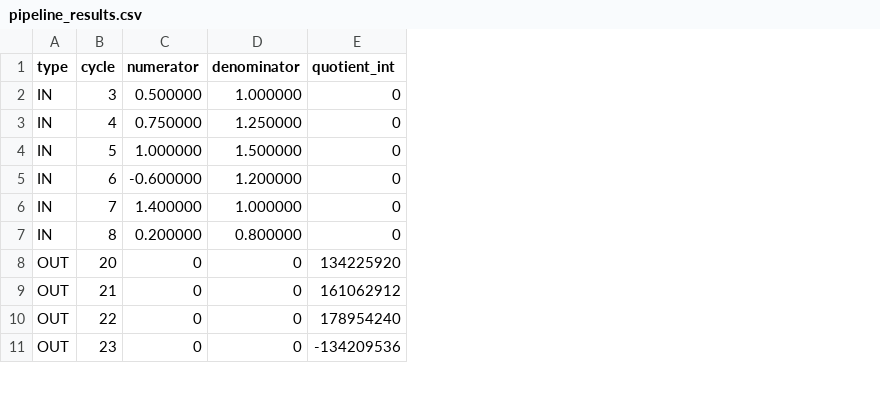
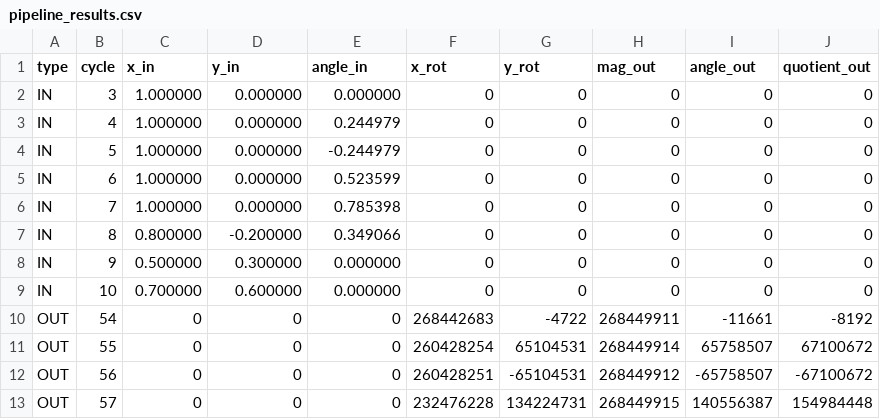
Before and after one commit to rishie17/dic_cordic, a CSV file: results/pipeline_results.csv, drawn as a sheet; only a part is shown; addresses are those after the commit; the diff covers the shown part only; the diff names each change by its address in the sheet, - before the commit and + after, or states it on an @@ line.

```diff
--- a/results/pipeline_results.csv
+++ b/results/pipeline_results.csv
+column F (x_rot), rows 2-7: all 0; rows 10-13: 268442683 | 260428254 | 260428251 | 232476228
+column G (y_rot), rows 2-7: all 0; rows 10-13: -4722 | 65104531 | -65104531 | 134224731
+column H (mag_out), rows 2-7: all 0; rows 10-13: 268449911 | 268449914 | 268449912 | 268449915
+column I (angle_out), rows 2-7: all 0; rows 10-13: -11661 | 65758507 | -65758507 | 140556387
+column J (quotient_out), rows 2-7: all 0; rows 10-13: -8192 | 67100672 | -67100672 | 154984448
-C1: numerator
+C1: x_in
-D1: denominator
+D1: y_in
-E1: quotient_int
+E1: angle_in
-C2 (x_in): 0.500000
+C2 (x_in): 1.000000
-D2 (y_in): 1.000000
+D2 (y_in): 0.000000
-E2 (angle_in): 0
+E2 (angle_in): 0.000000
-C3 (x_in): 0.750000
+C3 (x_in): 1.000000
-D3 (y_in): 1.250000
+D3 (y_in): 0.000000
-E3 (angle_in): 0
+E3 (angle_in): 0.244979
-D4 (y_in): 1.500000
+D4 (y_in): 0.000000
-E4 (angle_in): 0
+E4 (angle_in): -0.244979
-C5 (x_in): -0.600000
+C5 (x_in): 1.000000
-D5 (y_in): 1.200000
+D5 (y_in): 0.000000
-E5 (angle_in): 0
+E5 (angle_in): 0.523599
-C6 (x_in): 1.400000
+C6 (x_in): 1.000000
-D6 (y_in): 1.000000
+D6 (y_in): 0.000000
-E6 (angle_in): 0
+E6 (angle_in): 0.785398
-C7 (x_in): 0.200000
+C7 (x_in): 0.800000
-D7 (y_in): 0.800000
+D7 (y_in): -0.200000
-E7 (angle_in): 0
+E7 (angle_in): 0.349066
+row 8: IN | 9 | 0.500000 | 0.300000 | 0.000000 | 0 | 0 | 0 | 0 | 0
+row 9: IN | 10 | 0.700000 | 0.600000 | 0.000000 | 0 | 0 | 0 | 0 | 0
-B10 (cycle): 20
+B10 (cycle): 54
-E10 (angle_in): 134225920
+E10 (angle_in): 0
-B11 (cycle): 21
+B11 (cycle): 55
-E11 (angle_in): 161062912
+E11 (angle_in): 0
-B12 (cycle): 22
+B12 (cycle): 56
-E12 (angle_in): 178954240
+E12 (angle_in): 0
-B13 (cycle): 23
+B13 (cycle): 57
-E13 (angle_in): -134209536
+E13 (angle_in): 0
```
Also changed, not shown: 2 added rows and 4 edited cells elsewhere in this file, 9 other files.
